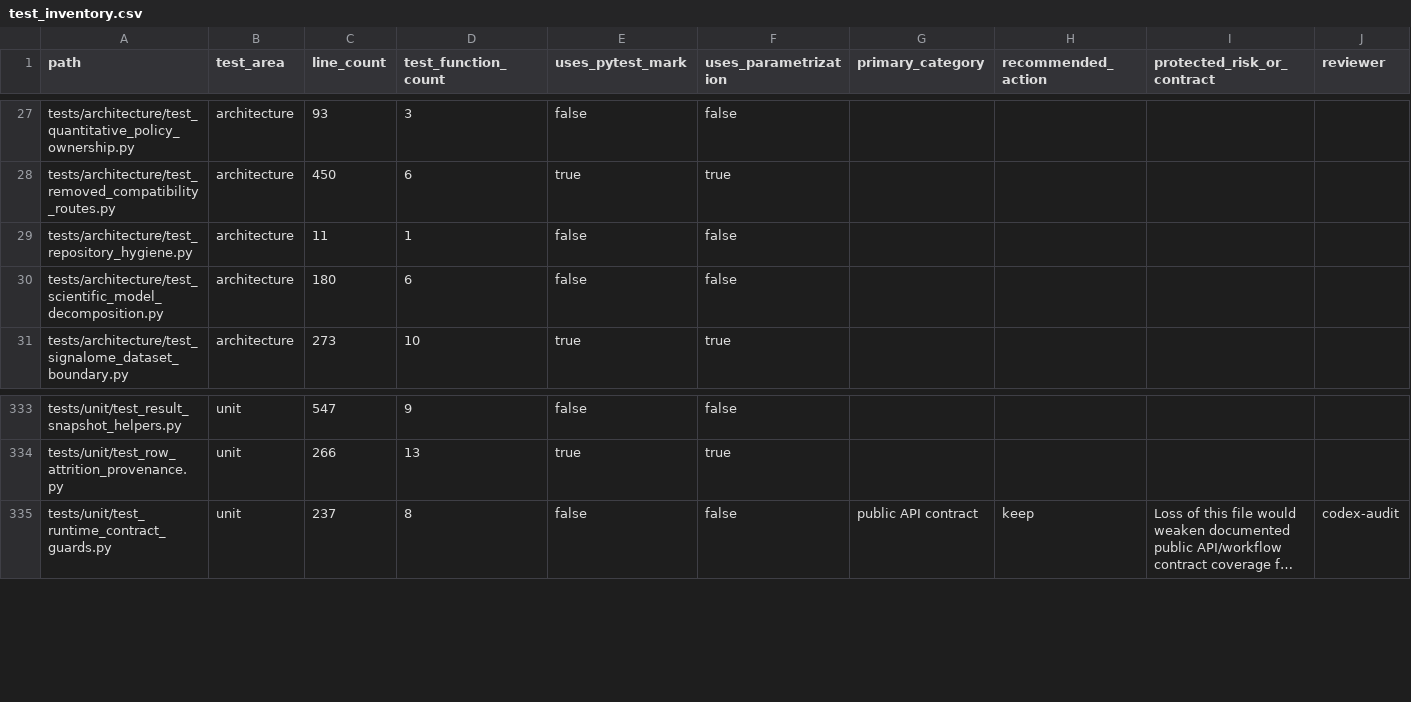
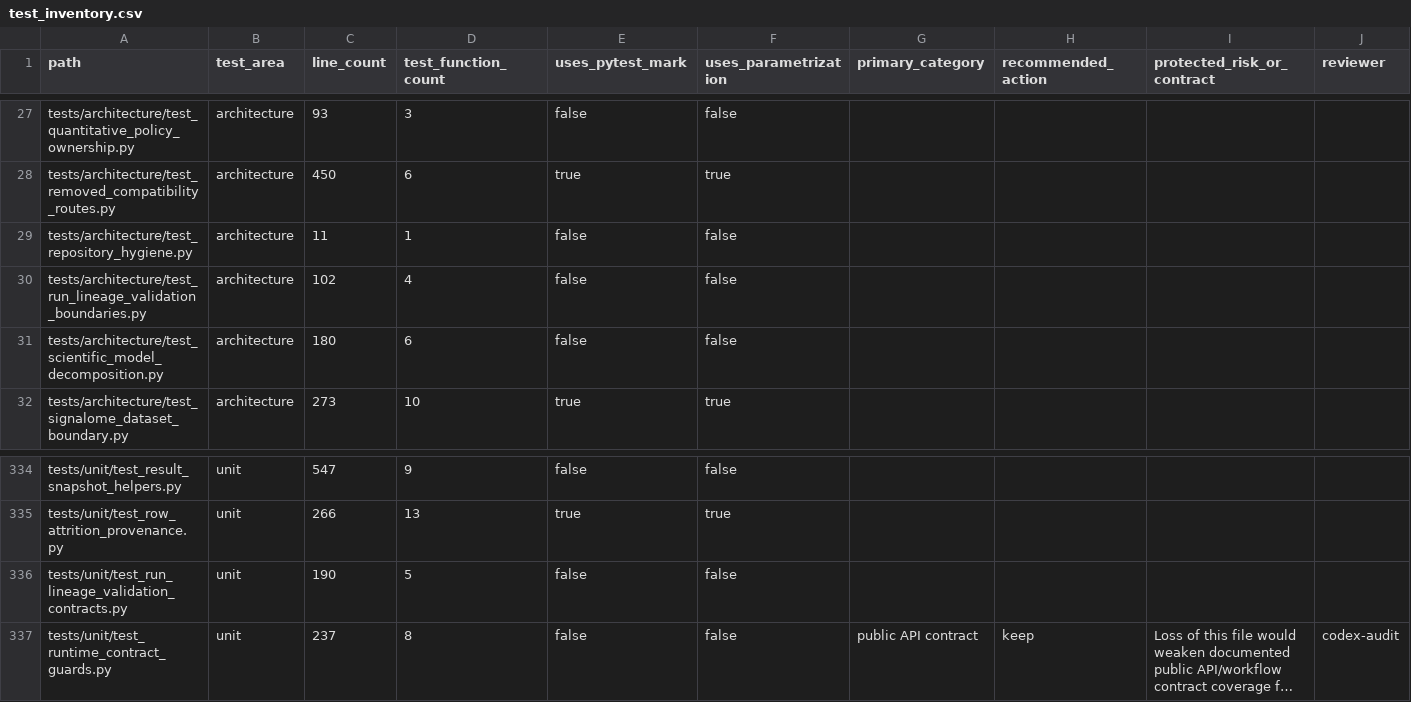
Before and after one commit to falconsmilie/phospy, a CSV file: docs/testing/test_inventory.csv, drawn as a sheet; only a part is shown, gaps mark what is left out; long unchanged cells end in …; rows hold the shown columns only; the diff names each change by its address in the sheet, - before the commit and + after, or states it on an @@ line.

Commit message:
define deliberate internal validation contracts for run lineage

```diff
--- a/docs/testing/test_inventory.csv
+++ b/docs/testing/test_inventory.csv
+row 30: tests/architecture/test_run_lineage_validation_boundaries.py | architecture | 102 | 4 | false | false
+row 336: tests/unit/test_run_lineage_validation_contracts.py | unit | 190 | 5 | false | false
```
Also changed, not shown: 14 other files.
